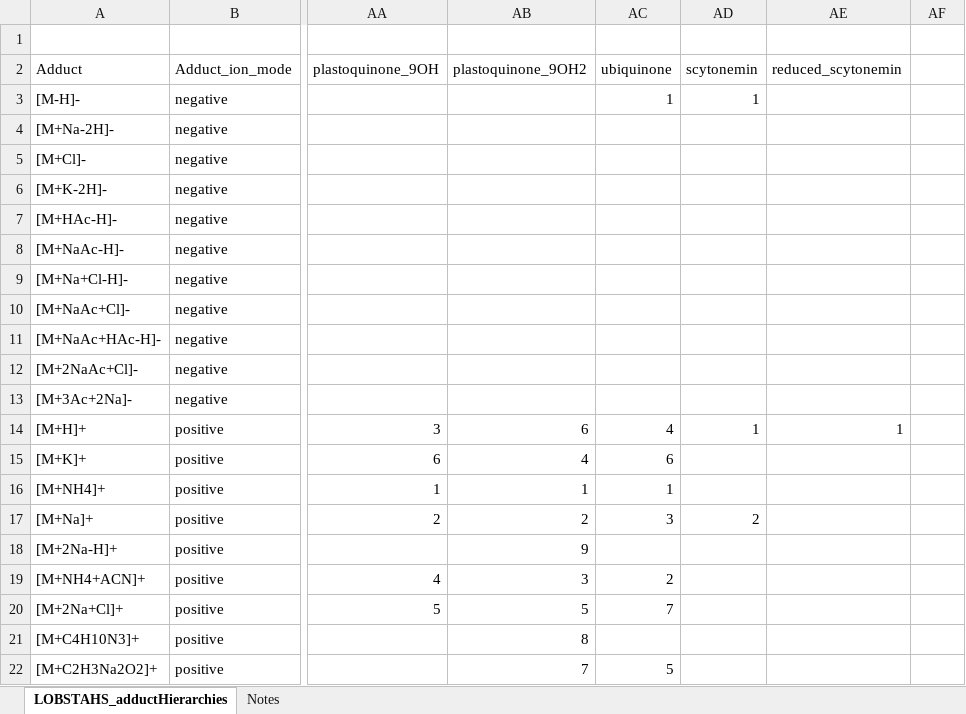
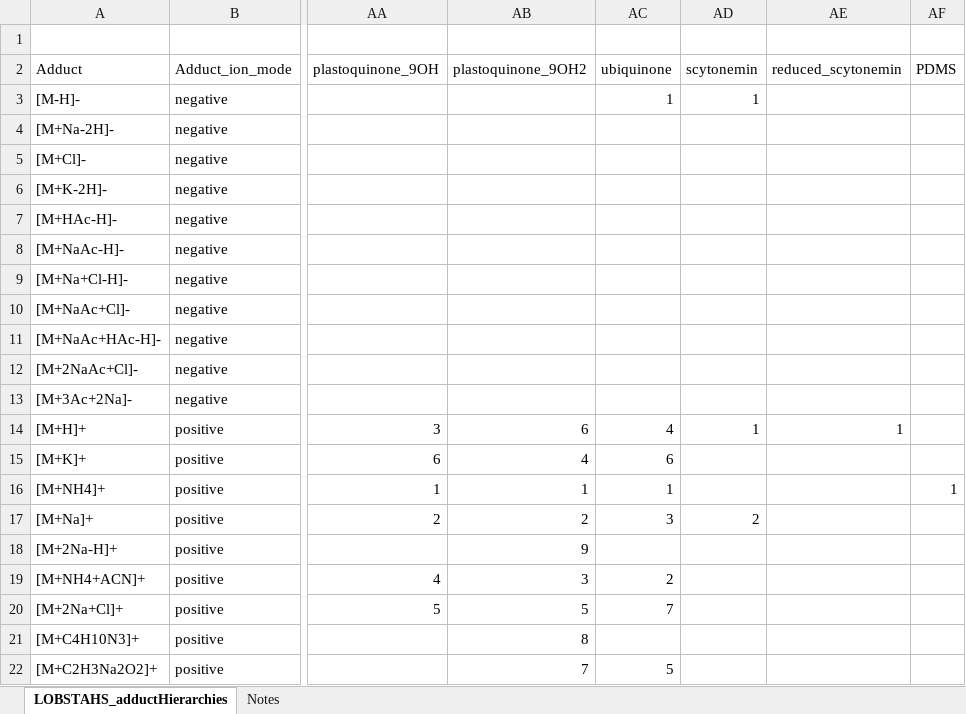
Before and after one commit to vanmooylipidomics/LOBSTAHS, an Excel workbook: inst/doc/xlsx/LOBSTAHS_adductHierarchies.xlsx, sheet LOBSTAHS_adductHierarchies, drawn as a sheet; only a part is shown, gaps mark what is left out; values as stored, in another font and other column widths than the file's, no borders; the diff names each change by its address in the sheet, - before the commit and + after, or states it on an @@ line.

```diff
--- a/inst/doc/xlsx/LOBSTAHS_adductHierarchies.xlsx (sheet LOBSTAHS_adductHierarchies)
+++ b/inst/doc/xlsx/LOBSTAHS_adductHierarchies.xlsx (sheet LOBSTAHS_adductHierarchies)
-AF2: (empty)
+AF2: PDMS
-AF16 (PDMS): (empty)
+AF16 (PDMS): 1
```
Also changed, not shown: sheet Notes, inst/doc/xlsx/LOBSTAHS_componentCompTable.xlsx, inst/doc/xlsx/LOBSTAHS_rt.windows.xlsx, 8 other files.
